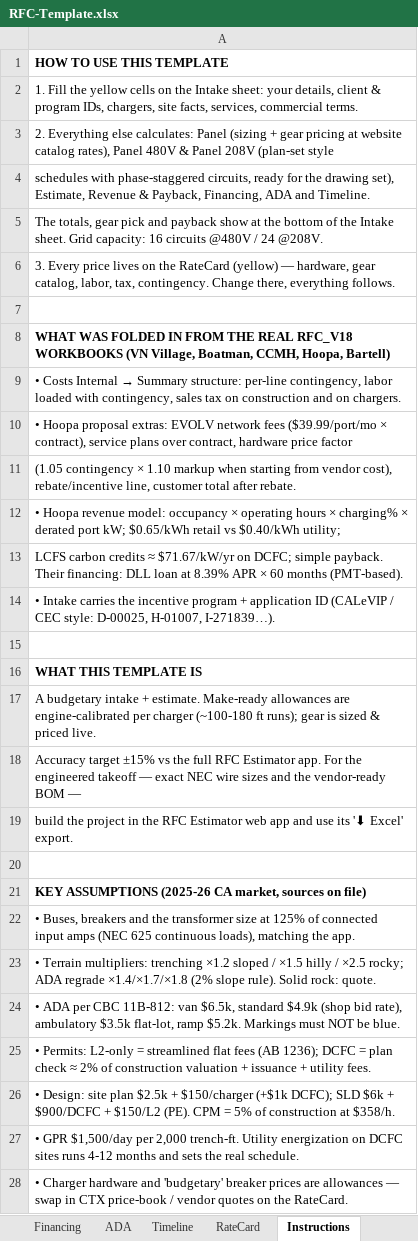
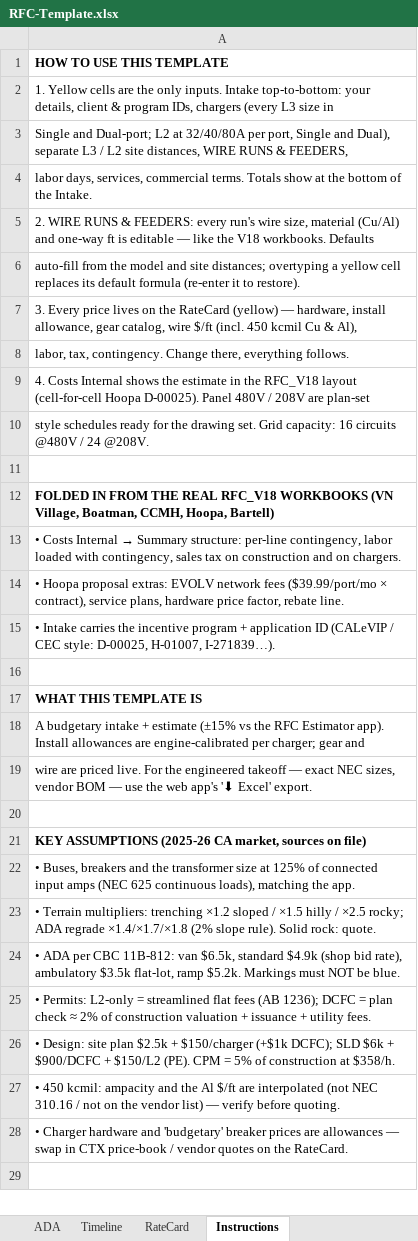
Before and after one commit to vatsal4545/rfc-estimator, an Excel workbook: templates/RFC-Template.xlsx, sheet Instructions, drawn as a sheet; values as stored, in another font and other column widths than the file's, no borders; removed rows and columns are numbered as before the commit, all else as after; the diff names each change by its address in the sheet, - before the commit and + after, or states it on an @@ line.

```diff
--- a/templates/RFC-Template.xlsx (sheet Instructions)
+++ b/templates/RFC-Template.xlsx (sheet Instructions)
-sheet tab: Financing
-A2: 1. Fill the yellow cells on the Intake sheet: your details, client & program IDs, chargers, site facts, services, commercial terms.
+A2: 1. Yellow cells are the only inputs. Intake top-to-bottom: your details, client & program IDs, chargers (every L3 size in
-A3: 2. Everything else calculates: Panel (sizing + gear pricing at website catalog rates), Panel 480V & Panel 208V (plan-set style
+A3: Single and Dual-port; L2 at 32/40/80A per port, Single and Dual), separate L3 / L2 site distances, WIRE RUNS & FEEDERS,
-A4: schedules with phase-staggered circuits, ready for the drawing set), Estimate, Revenue & Payback, Financing, ADA and Timeline.
+A4: labor days, services, commercial terms. Totals show at the bottom of the Intake.
-A5: The totals, gear pick and payback show at the bottom of the Intake sheet. Grid capacity: 16 circuits @480V / 24 @208V.
+A5: 2. WIRE RUNS & FEEDERS: every run's wire size, material (Cu/Al) and one-way ft is editable — like the V18 workbooks. Defaults
-A6: 3. Every price lives on the RateCard (yellow) — hardware, gear catalog, labor, tax, contingency. Change there, everything follows.
+A6: auto-fill from the model and site distances; overtyping a yellow cell replaces its default formula (re-enter it to restore).
+row 7: 3. Every price lives on the RateCard (yellow) — hardware, install allowance, gear catalog, wire $/ft (incl. 450 kcmil Cu & Al),
+row 8: labor, tax, contingency. Change there, everything follows.
+row 9: 4. Costs Internal shows the estimate in the RFC_V18 layout (cell-for-cell Hoopa D-00025). Panel 480V / 208V are plan-set
+row 10: style schedules ready for the drawing set. Grid capacity: 16 circuits @480V / 24 @208V.
-A12: WHAT WAS FOLDED IN…
+A12: FOLDED IN…
-A14: …contract), service plans over contract, hardware price factor
+A14: …contract), service plans, hardware price factor, rebate line.
-row 11: (1.05 contingency × 1.10 markup when starting from vendor cost), rebate/incentive line, customer total after rebate.
-row 12: • Hoopa revenue model: occupancy × operating hours × charging% × derated port kW; $0.65/kWh retail vs $0.40/kWh utility;
-row 13: LCFS carbon credits ≈ $71.67/kW/yr on DCFC; simple payback. Their financing: DLL loan at 8.39% APR × 60 months (PMT-based).
-A18: …intake + estimate. Make-ready allowances are engine-calibrated per charger (~100-180 ft runs); gear is sized & priced live.
+A18: …intake + estimate (±15% vs the RFC Estimator app). Install allowances are engine-calibrated per charger; gear and
-A19: Accuracy target ±15% vs the full RFC Estimator app. For the engineered takeoff — exact NEC wire sizes and the vendor-ready BOM —
+A19: wire are priced live. For the engineered takeoff — exact NEC sizes, vendor BOM — use the web app's '⬇ Excel' export.
-row 19: build the project in the RFC Estimator web app and use its '⬇ Excel' export.
-A27: • GPR $1,500/day per 2,000 trench-ft. Utility energization on DCFC sites runs 4-12 months and sets the real schedule.
+A27: • 450 kcmil: ampacity and the Al $/ft are interpolated (not NEC 310.16 / not on the vendor list) — verify before quoting.
```
Also changed, not shown: sheet RateCard, sheet Costs Internal, sheet Intake, sheet Estimate, other sheet tabs, 11 other files.
